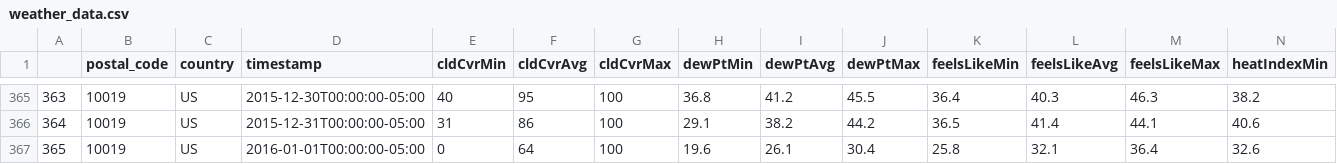
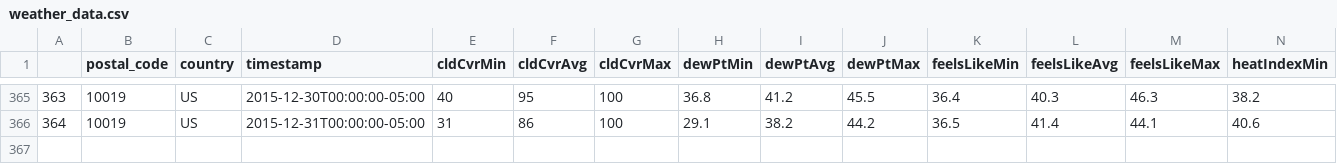
Before and after one commit to Ntorres95/Rideshares_vs_Weather, a CSV file: weather_data.csv, drawn as a sheet; only a part is shown, gaps mark what is left out; rows hold the shown columns only; the diff names each change by its address in the sheet, - before the commit and + after, or states it on an @@ line.

```diff
--- a/weather_data.csv
+++ b/weather_data.csv
-row 367: 365 | 10019 | US | 2016-01-01T00:00:00-05:00 | 0 | 64 | 100 | 19.6 | 26.1 | 30.4 | 25.8 | 32.1 | 36.4 | 32.6
```
Also changed, not shown: 2 other files.
